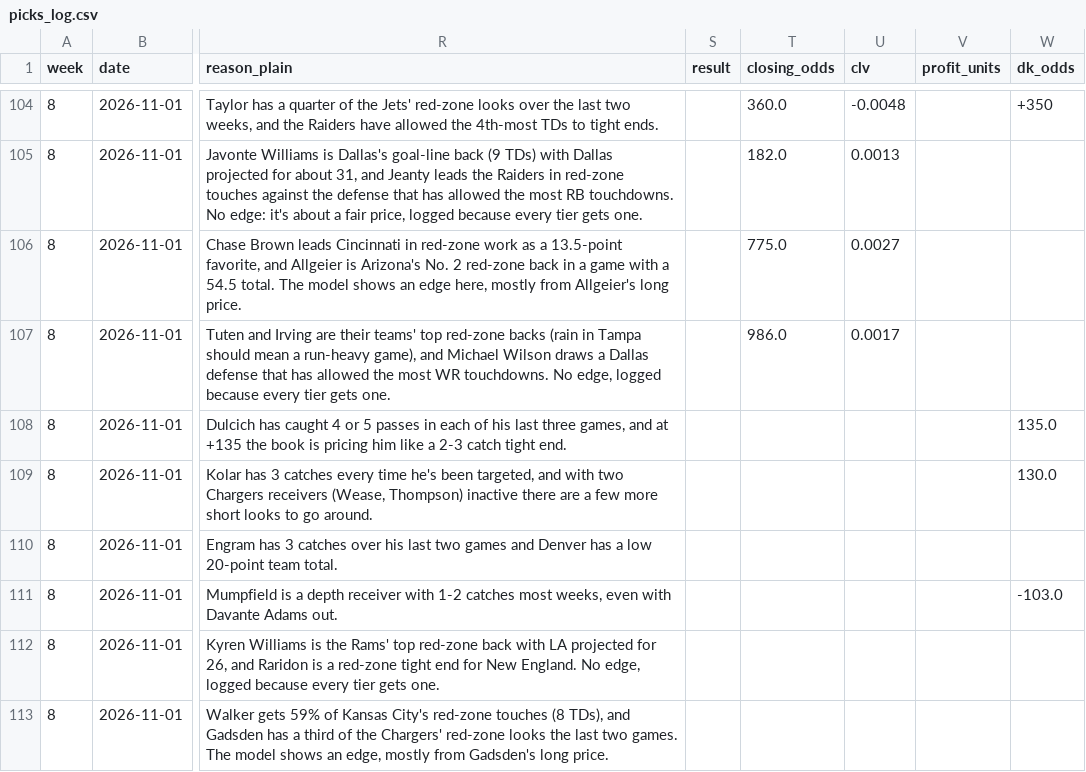
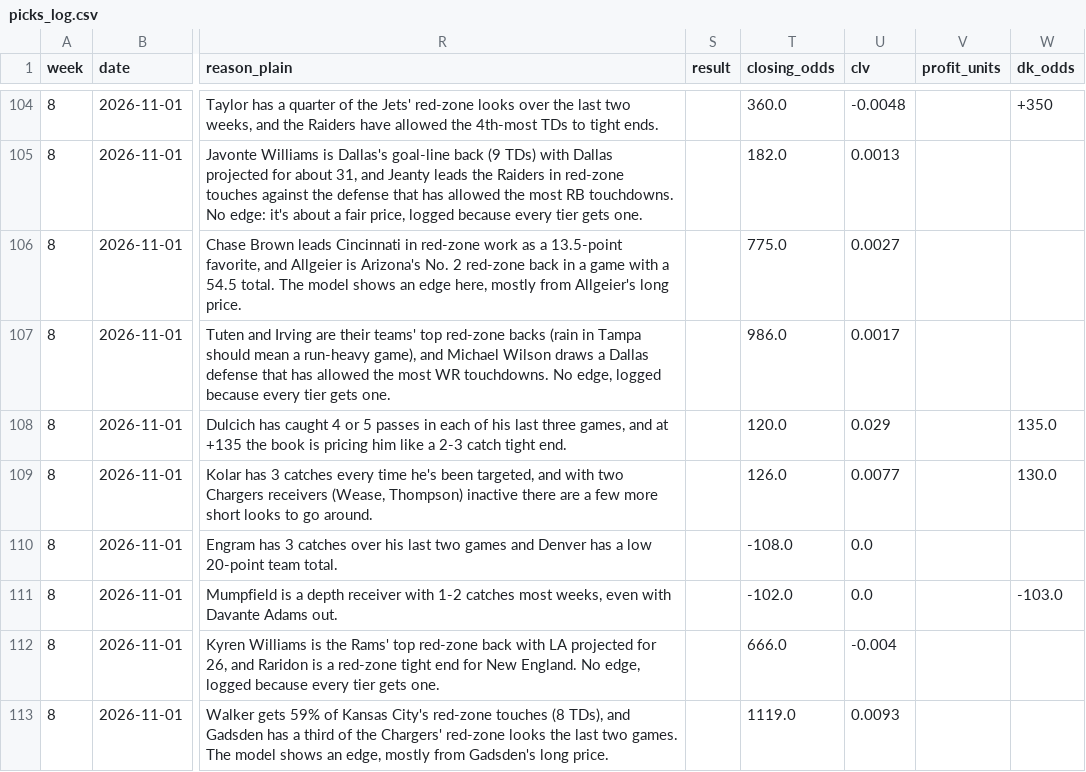
Before and after one commit to githubmaster6969/paper-portfolio, a CSV file: nfl/data/picks_log.csv, drawn as a sheet; only a part is shown, gaps mark what is left out; the diff names each change by its address in the sheet, - before the commit and + after, or states it on an @@ line.

Commit message:
NFL wk8 late games closing odds + CLV

```diff
--- a/nfl/data/picks_log.csv
+++ b/nfl/data/picks_log.csv
-T108 (closing_odds): (empty)
+T108 (closing_odds): 120.0
-U108 (clv): (empty)
+U108 (clv): 0.029
-T109 (closing_odds): (empty)
+T109 (closing_odds): 126.0
-U109 (clv): (empty)
+U109 (clv): 0.0077
-T110 (closing_odds): (empty)
+T110 (closing_odds): -108.0
-U110:U111 (clv): (empty)
+U110:U111 (clv): 0.0
-T111 (closing_odds): (empty)
+T111 (closing_odds): -102.0
-T112 (closing_odds): (empty)
+T112 (closing_odds): 666.0
-U112 (clv): (empty)
+U112 (clv): -0.004
-T113 (closing_odds): (empty)
+T113 (closing_odds): 1119.0
-U113 (clv): (empty)
+U113 (clv): 0.0093
```
